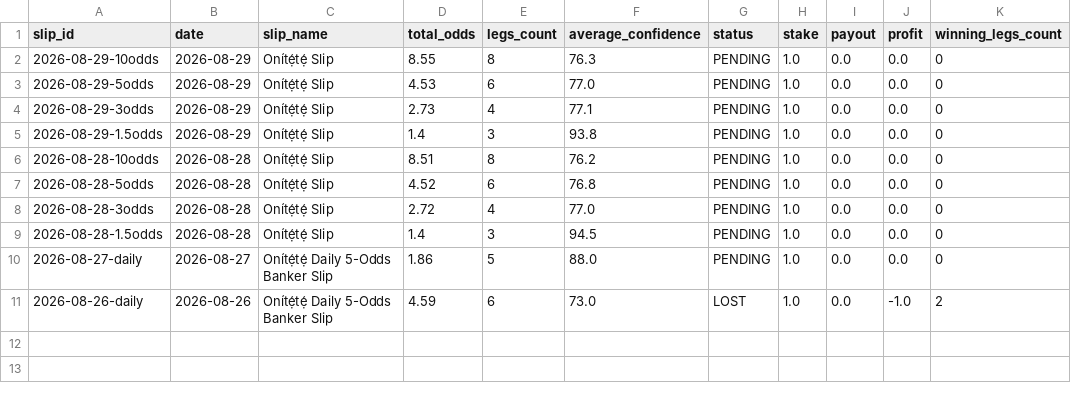
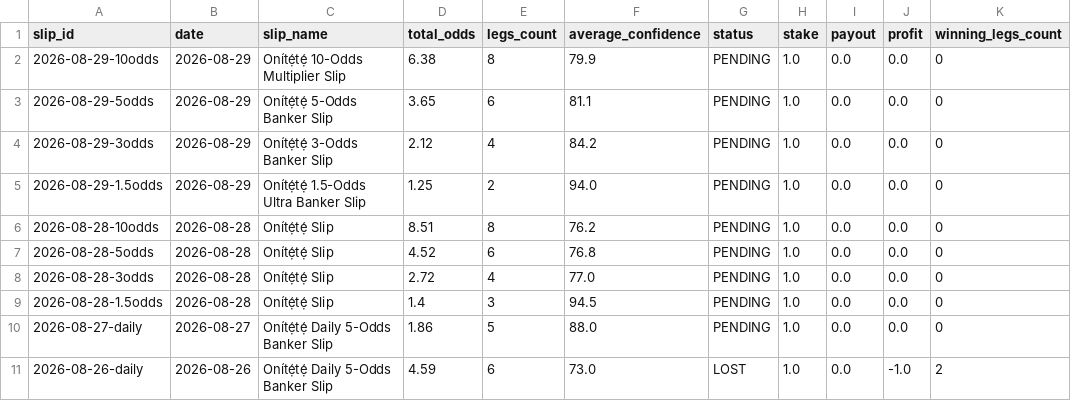
Before and after one commit to ogungbile-hue/statarea-scraper, a CSV file: output/results_ledger.csv, drawn as a sheet; only a part is shown; the diff names each change by its address in the sheet, - before the commit and + after, or states it on an @@ line.

Commit message:
fix(demo): synchronize freshly diversified multi-market slips into results_ledger.json and daily_5odds_slip.json

```diff
--- a/output/results_ledger.csv
+++ b/output/results_ledger.csv
-C2 (slip_name): Onítẹ́tẹ́ Slip
+C2 (slip_name): Onítẹ́tẹ́ 10-Odds Multiplier Slip
-D2 (total_odds): 8.55
+D2 (total_odds): 6.38
-F2 (average_confidence): 76.3
+F2 (average_confidence): 79.9
-C3 (slip_name): Onítẹ́tẹ́ Slip
+C3 (slip_name): Onítẹ́tẹ́ 5-Odds Banker Slip
-D3 (total_odds): 4.53
+D3 (total_odds): 3.65
-F3 (average_confidence): 77.0
+F3 (average_confidence): 81.1
-C4 (slip_name): Onítẹ́tẹ́ Slip
+C4 (slip_name): Onítẹ́tẹ́ 3-Odds Banker Slip
-D4 (total_odds): 2.73
+D4 (total_odds): 2.12
-F4 (average_confidence): 77.1
+F4 (average_confidence): 84.2
-C5 (slip_name): Onítẹ́tẹ́ Slip
+C5 (slip_name): Onítẹ́tẹ́ 1.5-Odds Ultra Banker Slip
-D5 (total_odds): 1.4
+D5 (total_odds): 1.25
-E5 (legs_count): 3
+E5 (legs_count): 2
-F5 (average_confidence): 93.8
+F5 (average_confidence): 94.0
```
Also changed, not shown: 2 other files.
